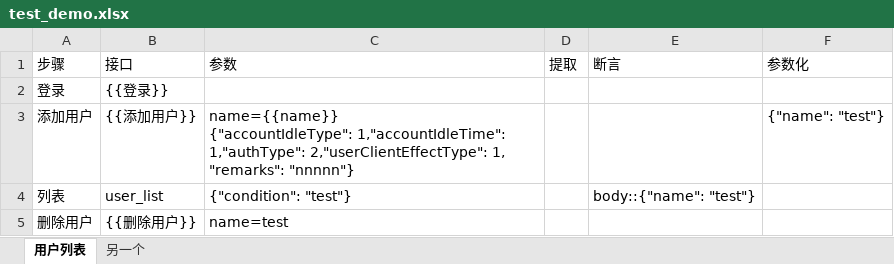
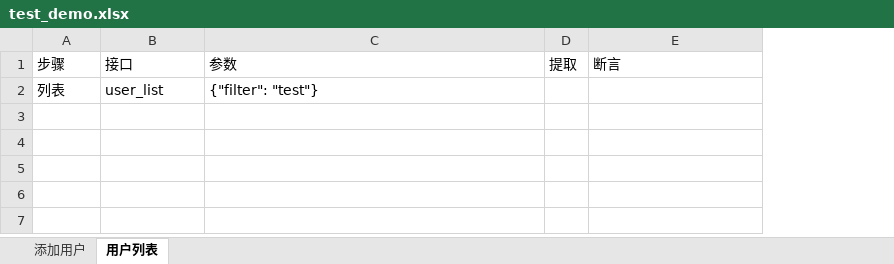
Before and after one commit to yayjxb/jxb-api, an Excel workbook: testcase/test_demo.xlsx, sheet 用户列表, drawn as a sheet; values as stored, in another font and other column widths than the file's, no borders; removed rows and columns are numbered as before the commit, all else as after; ↵ is a line break in a cell; the diff names each change by its address in the sheet, - before the commit and + after, or states it on an @@ line.

```diff
--- a/testcase/test_demo.xlsx (sheet 用户列表)
+++ b/testcase/test_demo.xlsx (sheet 用户列表)
-sheet tab: 另一个
+sheet tab: 添加用户
-column F, row 1: 参数化
-row 2: 登录 | {{登录}}
-row 3: 添加用户 | {{添加用户}} | name={{name}} ↵ {"accountIdleType": 1,"accountIdleTime": 1,"authType": 2,"userClientEffectType": 1, "remarks": "nnnnn"} |  |  | {"name": "test"}
-C2: {"condition": "test"}
+C2: {"filter": "test"}
-E2: body::{"name": "test"}
+E2: (empty)
-row 5: 删除用户 | {{删除用户}} | name=test
```
Also changed, not shown: keywords/keywords.xlsx, urls.xlsx.
